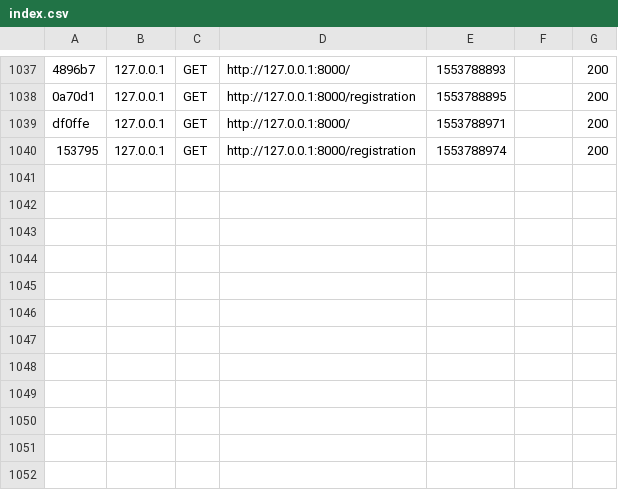
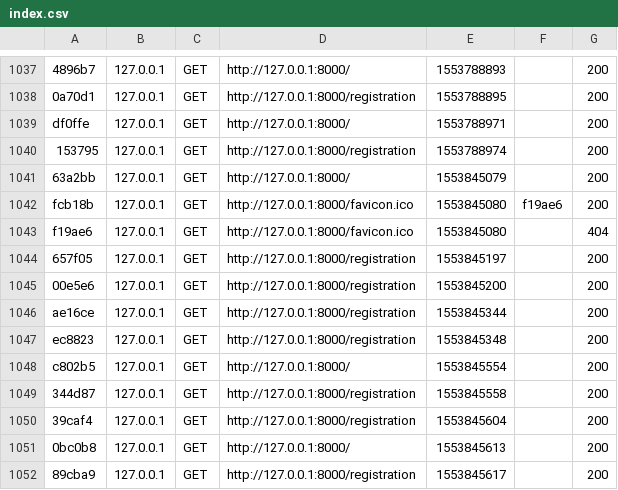
Before and after one commit to Dakojr/alsace-navette, a CSV file: alsace-navette/var/cache/dev/profiler/index.csv, drawn as a sheet; only a part is shown, gaps mark what is left out; the diff names each change by its address in the sheet, - before the commit and + after, or states it on an @@ line.

```diff
--- a/alsace-navette/var/cache/dev/profiler/index.csv
+++ b/alsace-navette/var/cache/dev/profiler/index.csv
+row 1041: 63a2bb | 127.0.0.1 | GET | http://127.0.0.1:8000/ | 1553845079 |  | 200
+row 1042: fcb18b | 127.0.0.1 | GET | http://127.0.0.1:8000/favicon.ico | 1553845080 | f19ae6 | 200
+row 1043: f19ae6 | 127.0.0.1 | GET | http://127.0.0.1:8000/favicon.ico | 1553845080 |  | 404
+row 1044: 657f05 | 127.0.0.1 | GET | http://127.0.0.1:8000/registration | 1553845197 |  | 200
+row 1045: 00e5e6 | 127.0.0.1 | GET | http://127.0.0.1:8000/registration | 1553845200 |  | 200
+row 1046: ae16ce | 127.0.0.1 | GET | http://127.0.0.1:8000/registration | 1553845344 |  | 200
+row 1047: ec8823 | 127.0.0.1 | GET | http://127.0.0.1:8000/registration | 1553845348 |  | 200
+row 1048: c802b5 | 127.0.0.1 | GET | http://127.0.0.1:8000/ | 1553845554 |  | 200
+row 1049: 344d87 | 127.0.0.1 | GET | http://127.0.0.1:8000/registration | 1553845558 |  | 200
+row 1050: 39caf4 | 127.0.0.1 | GET | http://127.0.0.1:8000/registration | 1553845604 |  | 200
+row 1051: 0bc0b8 | 127.0.0.1 | GET | http://127.0.0.1:8000/ | 1553845613 |  | 200
+row 1052: 89cba9 | 127.0.0.1 | GET | http://127.0.0.1:8000/registration | 1553845617 |  | 200
```
Also changed, not shown: 18 other files.
